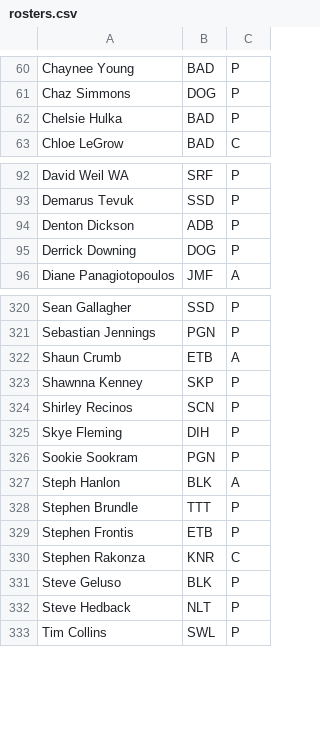
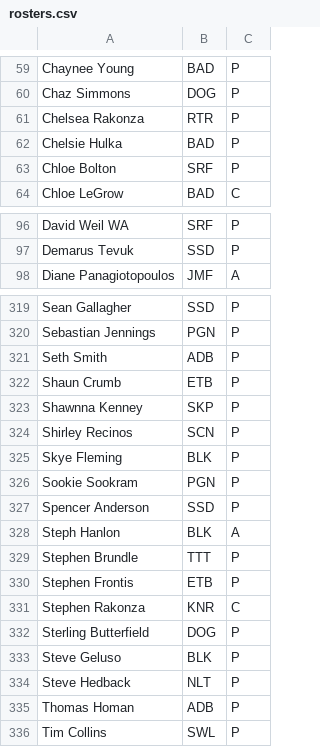
Before and after one commit to Kellan14/kellanatorredeux, a CSV file: mnp-data-archive/season-23/rosters.csv, drawn as a sheet; only a part is shown, gaps mark what is left out; the diff covers the shown part only.

```diff
--- a/mnp-data-archive/season-23/rosters.csv
+++ b/mnp-data-archive/season-23/rosters.csv
@@ -61,3 +60,5 @@ Chaynee Young,BAD,P
 Chaz Simmons,DOG,P
+Chelsea Rakonza,RTR,P
 Chelsie Hulka,BAD,P
+Chloe Bolton,SRF,P
 Chloe LeGrow,BAD,C
@@ -93,4 +97,2 @@ David Weil WA,SRF,P
 Demarus Tevuk,SSD,P
-Denton Dickson,ADB,P
-Derrick Downing,DOG,P
 Diane Panagiotopoulos,JMF,A
@@ -321,7 +320,9 @@ Sean Gallagher,SSD,P
 Sebastian Jennings,PGN,P
-Shaun Crumb,ETB,A
+Seth Smith,ADB,P
+Shaun Crumb,ETB,P
 Shawnna Kenney,SKP,P
 Shirley Recinos,SCN,P
-Skye Fleming,DIH,P
+Skye Fleming,BLK,P
 Sookie Sookram,PGN,P
+Spencer Anderson,SSD,P
 Steph Hanlon,BLK,A
@@ -330,4 +331,6 @@ Stephen Frontis,ETB,P
 Stephen Rakonza,KNR,C
+Sterling Butterfield,DOG,P
 Steve Geluso,BLK,P
 Steve Hedback,NLT,P
+Thomas Homan,ADB,P
 Tim Collins,SWL,P
```
Also changed, not shown: 20 added rows, 22 removed rows and 9 edited cells elsewhere in this file, 18 other files.
